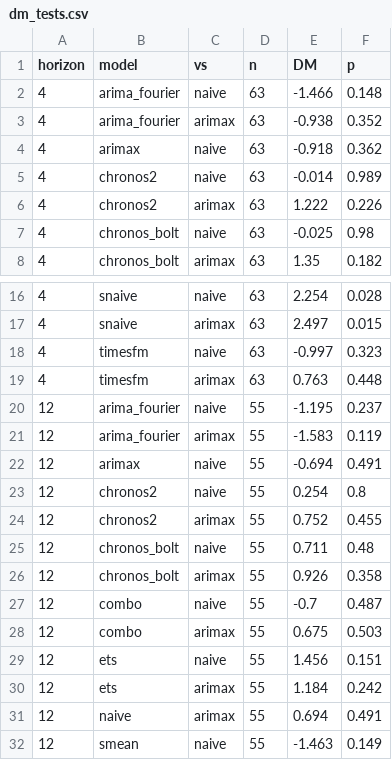
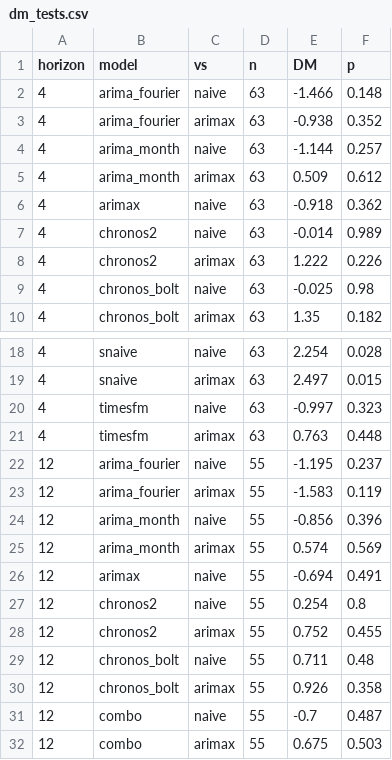
Before and after one commit to hymiawu/ca-gasoline-forecasting, a CSV file: results/dm_tests.csv, drawn as a sheet; only a part is shown, gaps mark what is left out; the shorter side is filled out with more unchanged rows; the diff names each change by its address in the sheet, - before the commit and + after, or states it on an @@ line.

```diff
--- a/results/dm_tests.csv
+++ b/results/dm_tests.csv
+row 4: 4 | arima_month | naive | 63 | -1.144 | 0.257
+row 5: 4 | arima_month | arimax | 63 | 0.509 | 0.612
+row 24: 12 | arima_month | naive | 55 | -0.856 | 0.396
+row 25: 12 | arima_month | arimax | 55 | 0.574 | 0.569
```
Also changed, not shown: results/metrics.csv, results/validation_metrics.csv, 5 other files.
